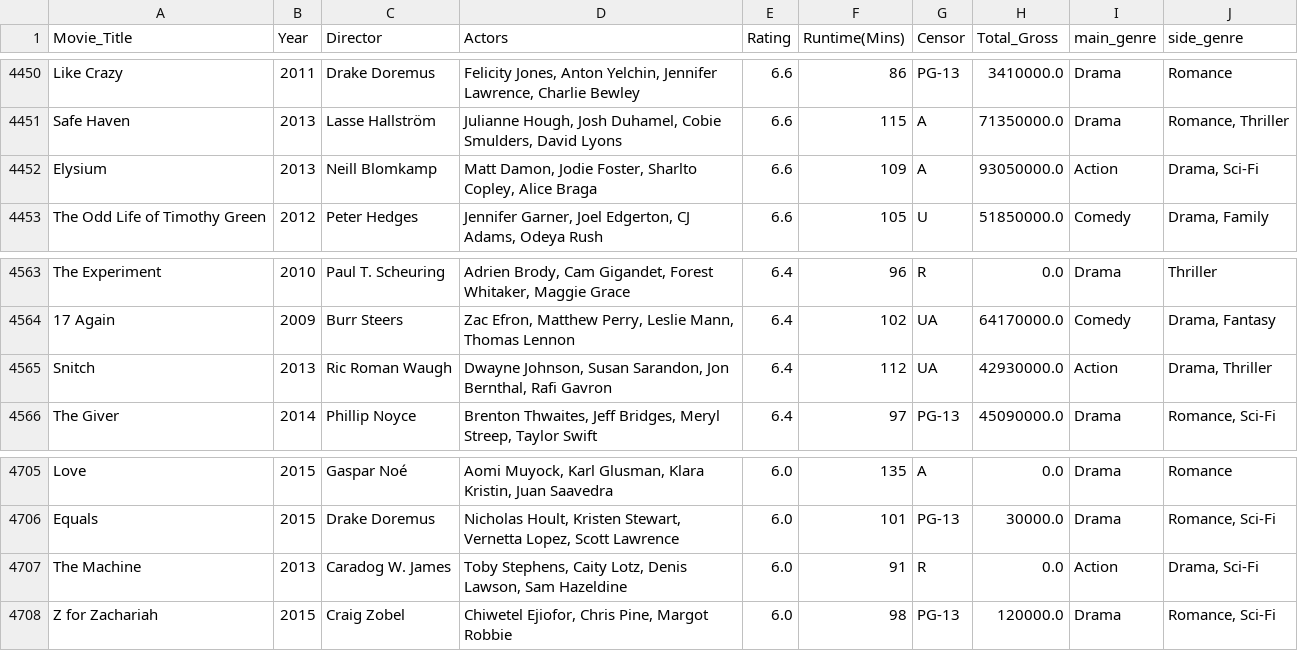
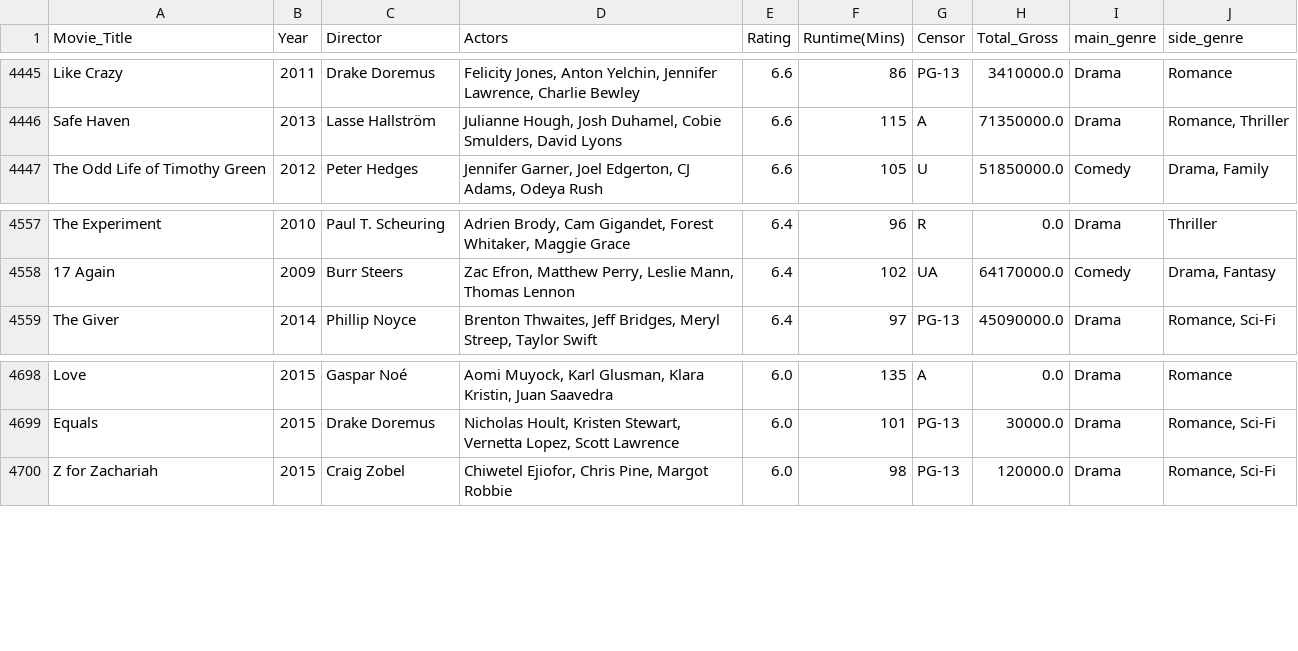
Before and after one commit to Eudi-Duarte/imdb_notebook, a CSV file: files/imdb_threshed.csv, drawn as a sheet; only a part is shown, gaps mark what is left out; the diff covers the shown part only.

```diff
--- a/files/imdb_threshed.csv
+++ b/files/imdb_threshed.csv
@@ -4451,3 +4446,2 @@ Like Crazy;2011;Drake Doremus;Felicity Jones, Anton Yelchin, Jennifer Lawrence,
 Safe Haven;2013;Lasse Hallström;Julianne Hough, Josh Duhamel, Cobie Smulders, David Lyons;6.6;115;A;71350000.0;Drama; Romance,  Thriller
-Elysium;2013;Neill Blomkamp;Matt Damon, Jodie Foster, Sharlto Copley, Alice Braga;6.6;109;A;93050000.0;Action; Drama,  Sci-Fi
 The Odd Life of Timothy Green;2012;Peter Hedges;Jennifer Garner, Joel Edgerton, CJ Adams, Odeya Rush;6.6;105;U;51850000.0;Comedy; Drama,  Family
@@ -4564,3 +4558,2 @@ The Experiment;2010;Paul T. Scheuring;Adrien Brody, Cam Gigandet, Forest Whitake
 17 Again;2009;Burr Steers;Zac Efron, Matthew Perry, Leslie Mann, Thomas Lennon;6.4;102;UA;64170000.0;Comedy; Drama,  Fantasy
-Snitch;2013;Ric Roman Waugh;Dwayne Johnson, Susan Sarandon, Jon Bernthal, Rafi Gavron;6.4;112;UA;42930000.0;Action; Drama,  Thriller
 The Giver;2014;Phillip Noyce;Brenton Thwaites, Jeff Bridges, Meryl Streep, Taylor Swift;6.4;97;PG-13;45090000.0;Drama; Romance,  Sci-Fi
@@ -4706,3 +4699,2 @@ Love;2015;Gaspar Noé;Aomi Muyock, Karl Glusman, Klara Kristin, Juan Saavedra;6.
 Equals;2015;Drake Doremus;Nicholas Hoult, Kristen Stewart, Vernetta Lopez, Scott Lawrence;6.0;101;PG-13;30000.0;Drama; Romance,  Sci-Fi
-The Machine;2013;Caradog W. James;Toby Stephens, Caity Lotz, Denis Lawson, Sam Hazeldine;6.0;91;R;0.0;Action; Drama,  Sci-Fi
 Z for Zachariah;2015;Craig Zobel;Chiwetel Ejiofor, Chris Pine, Margot Robbie;6.0;98;PG-13;120000.0;Drama; Romance,  Sci-Fi
```
Also changed, not shown: 5 removed rows elsewhere in this file, 2 other files.
